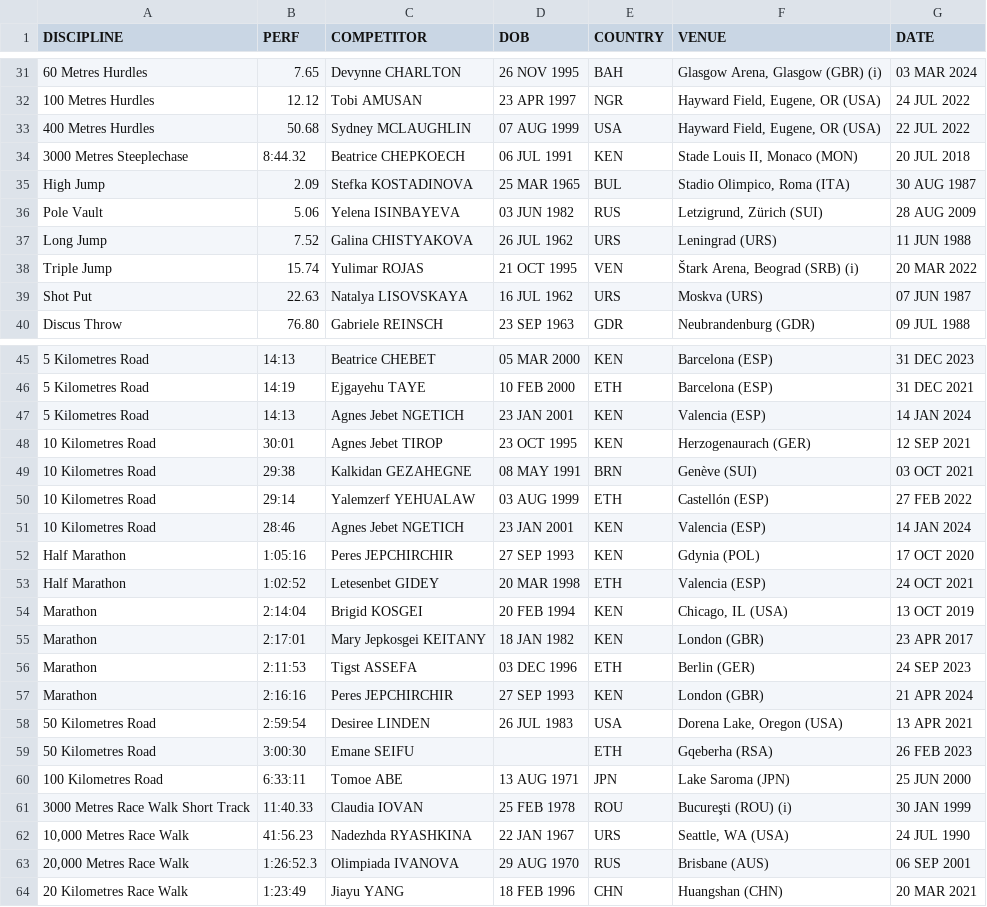
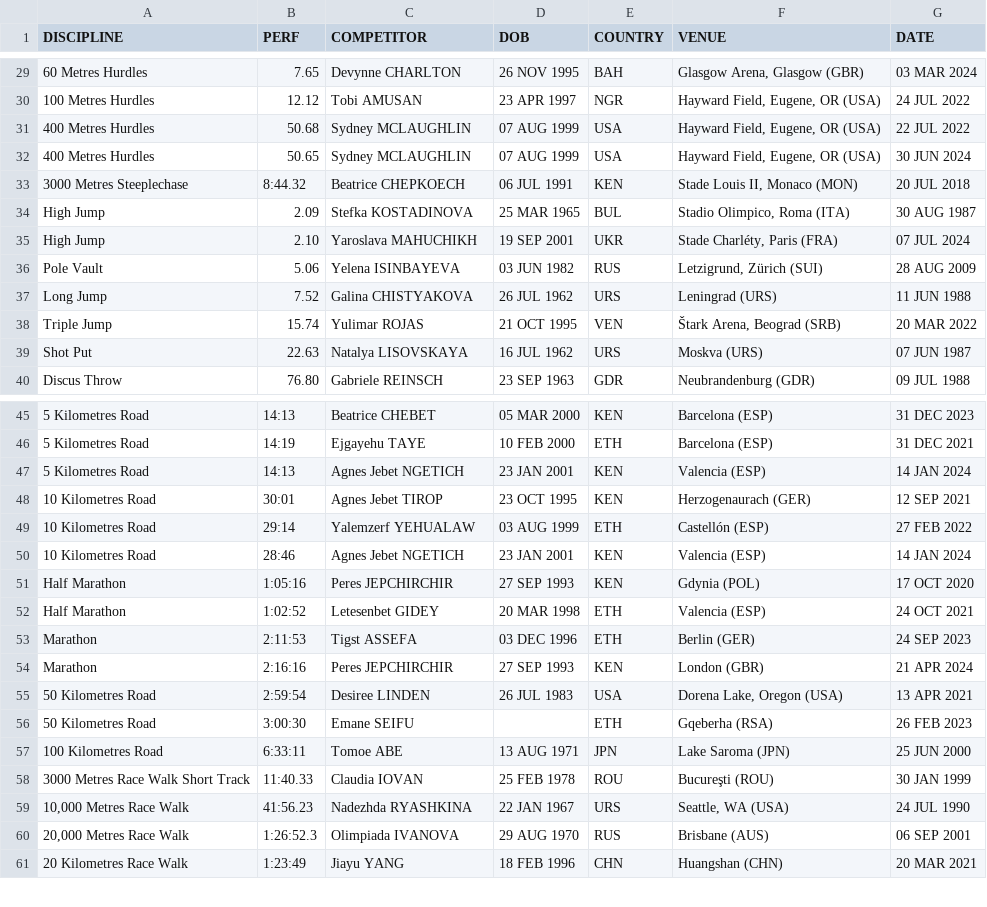
Before and after one commit to titouanlegourrierec/World-Athletics-Records, a CSV file: data_before/women_records.csv (was women_records.csv), drawn as a sheet; only a part is shown, gaps mark what is left out; removed rows and columns are numbered as before the commit, all else as after; the diff covers the shown part only; the diff names each change by its address in the sheet, - before the commit and + after, or states it on an @@ line.

```diff
--- a/women_records.csv
+++ b/data_before/women_records.csv
-F29 (VENUE): Glasgow Arena, Glasgow (GBR) (i)
+F29 (VENUE): Glasgow Arena, Glasgow (GBR)
+row 32: 400 Metres Hurdles | 50.65 | Sydney MCLAUGHLIN | 07 AUG 1999 | USA | Hayward Field, Eugene, OR (USA) | 30 JUN 2024
+row 35: High Jump | 2.10 | Yaroslava MAHUCHIKH | 19 SEP 2001 | UKR | Stade Charléty, Paris (FRA) | 07 JUL 2024
-F38 (VENUE): Štark Arena, Beograd (SRB) (i)
+F38 (VENUE): Štark Arena, Beograd (SRB)
-row 49: 10 Kilometres Road | 29:38 | Kalkidan GEZAHEGNE | 08 MAY 1991 | BRN | Genève (SUI) | 03 OCT 2021
-row 54: Marathon | 2:14:04 | Brigid KOSGEI | 20 FEB 1994 | KEN | Chicago, IL (USA) | 13 OCT 2019
-row 55: Marathon | 2:17:01 | Mary Jepkosgei KEITANY | 18 JAN 1982 | KEN | London (GBR) | 23 APR 2017
-F58 (VENUE): Bucureşti (ROU) (i)
+F58 (VENUE): Bucureşti (ROU)
```
Also changed, not shown: 3 added rows, 5 removed rows and 23 edited cells elsewhere in this file, data_before/men_records.csv, 24 other files.
